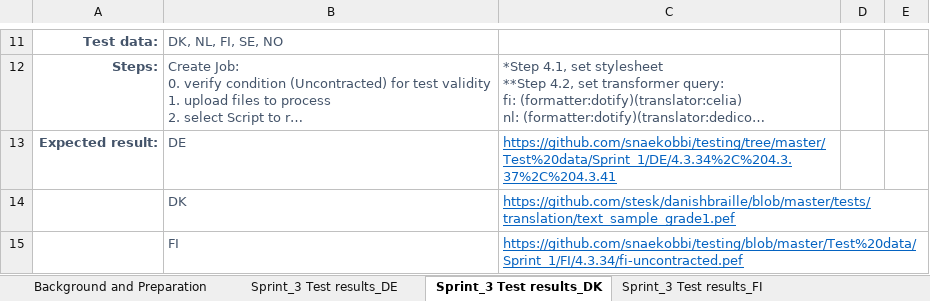
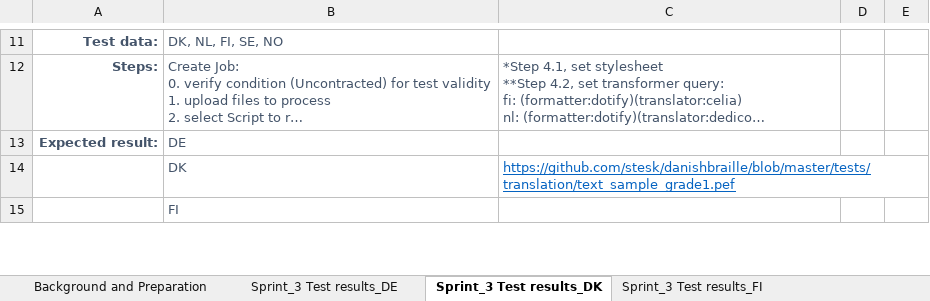
Before and after one commit to snaekobbi/testing, an Excel workbook: Test protocol/Sprint_3/All Agencies/System Test protocol_Braille DP2_Sprint 3_ALL AGENCIES.xlsx, sheet Sprint_3 Test results_DK, drawn as a sheet; only a part is shown, gaps mark what is left out; long unchanged cells end in …; values as stored, in another font and other column widths than the file's, no borders; the diff covers the shown part only; the diff names each change by its address in the sheet, - before the commit and + after, or states it on an @@ line.

Commit message:
Sprint_3

```diff
--- a/Test protocol/Sprint_3/All Agencies/System Test protocol_Braille DP2_Sprint 3_ALL AGENCIES.xlsx (sheet Sprint_3 Test results_DK)
+++ b/Test protocol/Sprint_3/All Agencies/System Test protocol_Braille DP2_Sprint 3_ALL AGENCIES.xlsx (sheet Sprint_3 Test results_DK)
-C13: https://github.com/snaekobbi/testing/tree/master/Test%20data/Sprint_1/DE/4.3.34%2C%204.3.37%2C%204.3.41
+C13: (empty)
-C15: https://github.com/snaekobbi/testing/blob/master/Test%20data/Sprint_1/FI/4.3.34/fi-uncontracted.pef
+C15: (empty)
```
Also changed, not shown: 16 edited cells elsewhere in this sheet, sheet Sprint_3 Test results_FI, sheet Sprint_3 Test results_SE CSS, sheet Sprint_3 Test results_SE XSLT, sheet Sprint_3 Test results_DE.
